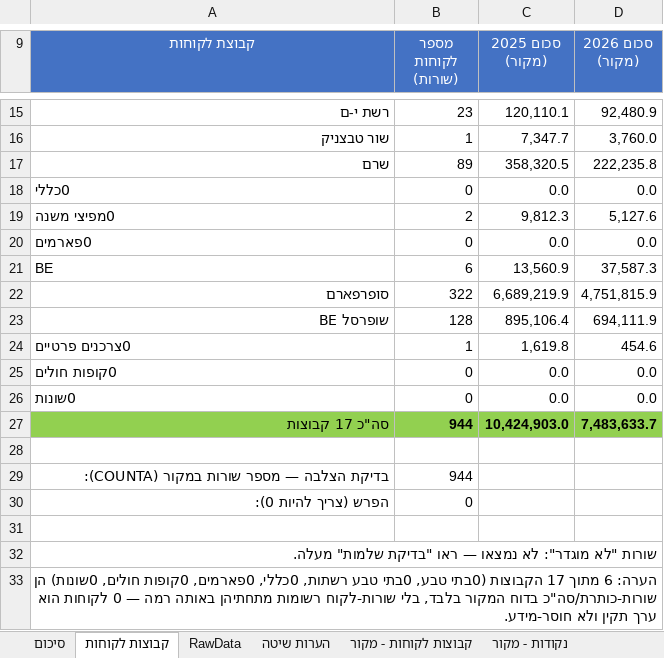
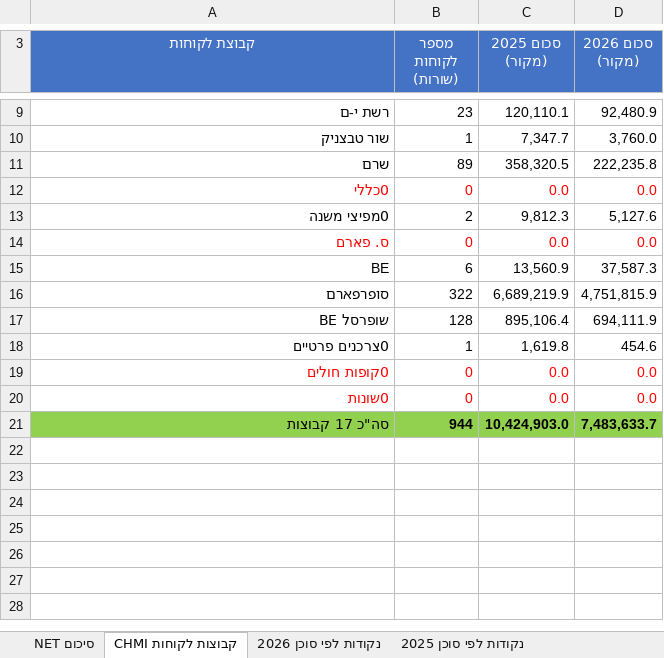
Before and after one commit to 1eyalsadot/the-5-agents, an Excel workbook: kirill/outputs/2026-10-02-Doors-by-channel25-26.xlsx, sheet CHMI קבוצות לקוחות, drawn as a sheet; only a part is shown, gaps mark what is left out; values as stored, in another font and other column widths than the file's, no borders; removed rows and columns are numbered as before the commit, all else as after; the diff covers the shown part only; the diff names each change by its address in the sheet, - before the commit and + after, or states it on an @@ line.

```diff
--- a/kirill/outputs/2026-10-02-Doors-by-channel25-26.xlsx (sheet CHMI קבוצות לקוחות)
+++ b/kirill/outputs/2026-10-02-Doors-by-channel25-26.xlsx (sheet CHMI קבוצות לקוחות)
-sheet tab: סיכום
+sheet tab: סיכום NET
-sheet tab: קבוצות לקוחות
+sheet tab: CHMI קבוצות לקוחות
-sheet tab: RawData
+sheet tab: נקודות לפי סוכן 2026
@@ sheet tab hidden: הערות שיטה @@
@@ sheet tab hidden: קבוצות לקוחות - מקור @@
@@ sheet tab hidden: נקודות - מקור @@
-A12:D12 text colour: black
+A12:D12 text colour: #FF0000
-A12:A15 alignment: left
+A12:A15 alignment: right
-A14 (קבוצת לקוחות): 0פארמים
+A14 (קבוצת לקוחות): ס. פארם
-A14:D14 text colour: black
+A14:D14 text colour: #FF0000
-A18:A20 alignment: left
+A18:A20 alignment: right
-A19:D20 text colour: black
+A19:D20 text colour: #FF0000
-row 28: (empty)
-row 29: בדיקת הצלבה — מספר שורות במקור (COUNTA): | 944
-row 30: הפרש (צריך להיות 0): | 0
-row 31: (empty)
-row 32: שורות "לא מוגדר": לא נמצאו — ראו "בדיקת שלמות" מעלה.
-row 33: הערה: 6 מתוך 17 הקבוצות (0בתי טבע, 0בתי טבע רשתות, 0כללי, 0פארמים, 0קופות חולים, 0שונות) הן שורות-כותרת/סה"כ בדוח המקור בלבד, בלי שורות-לקוח רשומות מתחתיהן באותה רמה — 0 לקוחות הוא ערך תקין ולא חוסר-מידע.
```
Also changed, not shown: 6 removed rows and cell formats elsewhere in this sheet, sheet נקודות לפי סוכן 2026, sheet לקוחות לפי סוכן, sheet נקודות לפי סוכן 2025, sheet סוכנים-ערוצים סיכום, sheet השוואת מכר לפי סוכן, sheet סוכנים-ערוצים 2026, 2 more sheets, other sheet tabs, formulas that keep their value, hidden cells.
